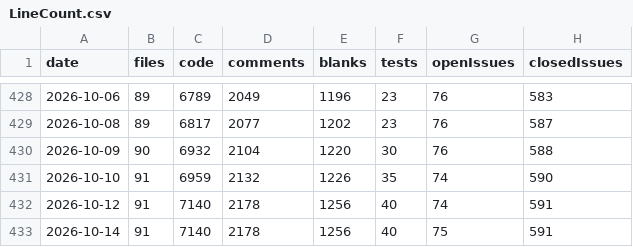
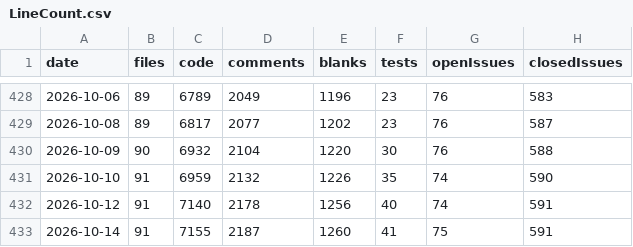
Before and after one commit to vdhamer/Photo-Club-Hub, a CSV file: scripts/linecount/LineCount.csv, drawn as a sheet; only a part is shown, gaps mark what is left out; the diff names each change by its address in the sheet, - before the commit and + after, or states it on an @@ line.

```diff
--- a/scripts/linecount/LineCount.csv
+++ b/scripts/linecount/LineCount.csv
-C433 (code): 7140
+C433 (code): 7155
-D433 (comments): 2178
+D433 (comments): 2187
-E433 (blanks): 1256
+E433 (blanks): 1260
-F433 (tests): 40
+F433 (tests): 41
```
Also changed, not shown: 4 other files.
